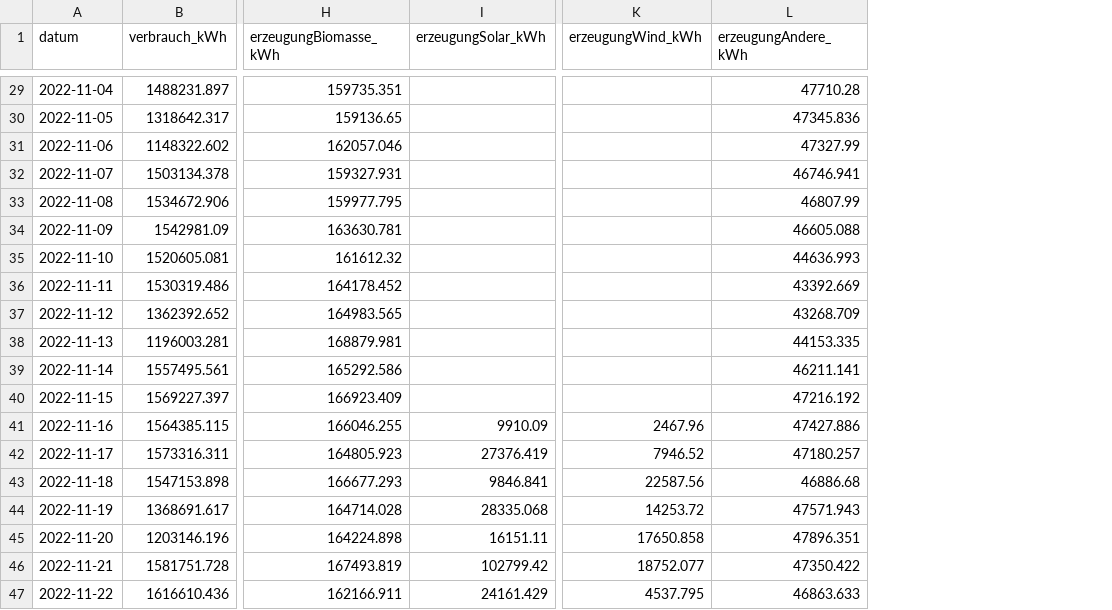
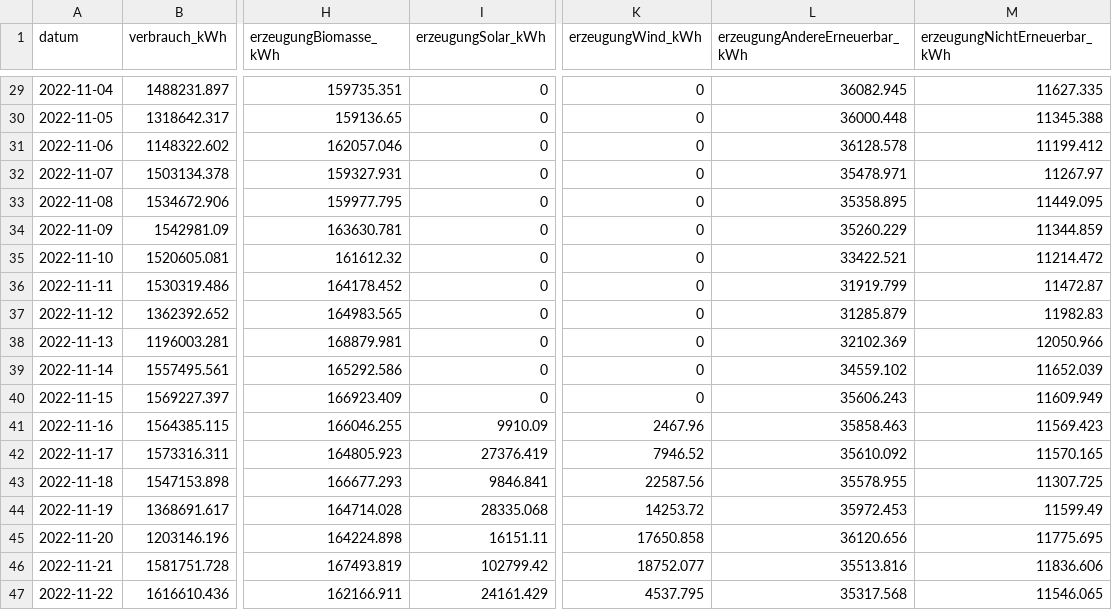
Before and after one commit to fxedel/vaterstetten-in-zahlen, a CSV file: data/energie/bayernwerkEnergiemonitorLandkreis.csv, drawn as a sheet; only a part is shown, gaps mark what is left out; removed rows and columns are numbered as before the commit, all else as after; the diff covers the shown part only; the diff names each change by its address in the sheet, - before the commit and + after, or states it on an @@ line.

```diff
--- a/data/energie/bayernwerkEnergiemonitorLandkreis.csv
+++ b/data/energie/bayernwerkEnergiemonitorLandkreis.csv
-column L (erzeugungAndere_kWh), rows 29-47: 47710.28 | 47345.836 | 47327.99 | 46746.941 | 46807.99 | 46605.088 | 44636.993 | 43392.669 | 43268.709 | 44153.335 | 46211.141 | 47216.192 | 47427.886 | 47180.257 | 46886.68 | 47571.943 | 47896.351 | 47350.422 | 46863.633
+column L (erzeugungAndereErneuerbar_kWh), rows 29-47: 36082.945 | 36000.448 | 36128.578 | 35478.971 | 35358.895 | 35260.229 | 33422.521 | 31919.799 | 31285.879 | 32102.369 | 34559.102 | 35606.243 | 35858.463 | 35610.092 | 35578.955 | 35972.453 | 36120.656 | 35513.816 | 35317.568
+column M (erzeugungNichtErneuerbar_kWh), rows 29-47: 11627.335 | 11345.388 | 11199.412 | 11267.97 | 11449.095 | 11344.859 | 11214.472 | 11472.87 | 11982.83 | 12050.966 | 11652.039 | 11609.949 | 11569.423 | 11570.165 | 11307.725 | 11599.49 | 11775.695 | 11836.606 | 11546.065
-I29:I40 (erzeugungSolar_kWh): (empty)
+I29:I40 (erzeugungSolar_kWh): 0
-K29:K40 (erzeugungWind_kWh): (empty)
+K29:K40 (erzeugungWind_kWh): 0
```
Also changed, not shown: 54 edited cells elsewhere in this file, 2 other files.
